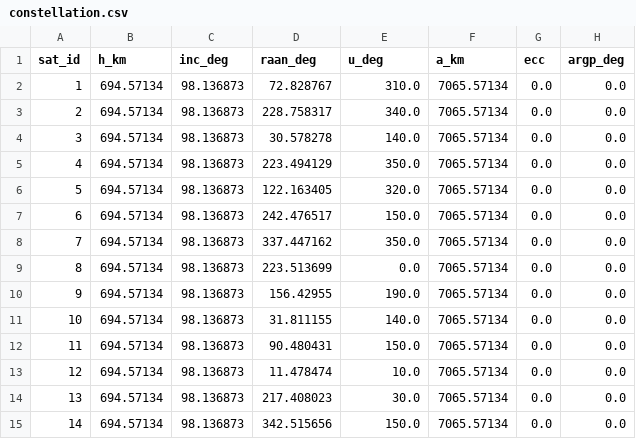
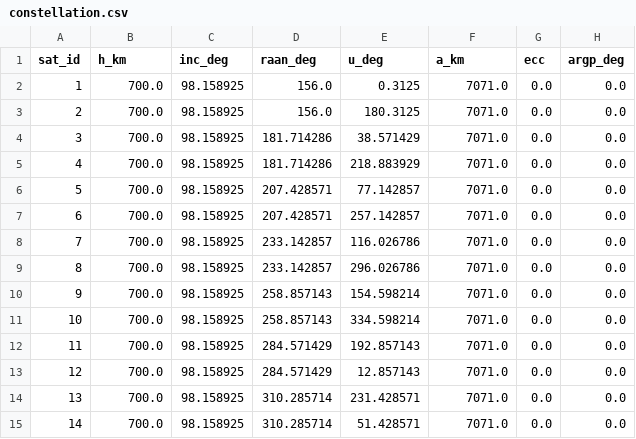
Before and after one commit to Eli-Mao/baidumoufa, a CSV file: task2/out/n28/constellation.csv, drawn as a sheet; only a part is shown; the diff covers the shown part only.

```diff
--- a/task2/out/n28/constellation.csv
+++ b/task2/out/n28/constellation.csv
@@ -1,15 +1,15 @@
 sat_id,h_km,inc_deg,raan_deg,u_deg,a_km,ecc,argp_deg
-1,694.57134,98.136873,72.828767,310.0,7065.57134,0.0,0.0
-2,694.57134,98.136873,228.758317,340.0,7065.57134,0.0,0.0
-3,694.57134,98.136873,30.578278,140.0,7065.57134,0.0,0.0
-4,694.57134,98.136873,223.494129,350.0,7065.57134,0.0,0.0
-5,694.57134,98.136873,122.163405,320.0,7065.57134,0.0,0.0
-6,694.57134,98.136873,242.476517,150.0,7065.57134,0.0,0.0
-7,694.57134,98.136873,337.447162,350.0,7065.57134,0.0,0.0
-8,694.57134,98.136873,223.513699,0.0,7065.57134,0.0,0.0
-9,694.57134,98.136873,156.42955,190.0,7065.57134,0.0,0.0
-10,694.57134,98.136873,31.811155,140.0,7065.57134,0.0,0.0
-11,694.57134,98.136873,90.480431,150.0,7065.57134,0.0,0.0
-12,694.57134,98.136873,11.478474,10.0,7065.57134,0.0,0.0
-13,694.57134,98.136873,217.408023,30.0,7065.57134,0.0,0.0
-14,694.57134,98.136873,342.515656,150.0,7065.57134,0.0,0.0
+1,700.0,98.158925,156.0,0.3125,7071.0,0.0,0.0
+2,700.0,98.158925,156.0,180.3125,7071.0,0.0,0.0
+3,700.0,98.158925,181.714286,38.571429,7071.0,0.0,0.0
+4,700.0,98.158925,181.714286,218.883929,7071.0,0.0,0.0
+5,700.0,98.158925,207.428571,77.142857,7071.0,0.0,0.0
+6,700.0,98.158925,207.428571,257.142857,7071.0,0.0,0.0
+7,700.0,98.158925,233.142857,116.026786,7071.0,0.0,0.0
+8,700.0,98.158925,233.142857,296.026786,7071.0,0.0,0.0
+9,700.0,98.158925,258.857143,154.598214,7071.0,0.0,0.0
+10,700.0,98.158925,258.857143,334.598214,7071.0,0.0,0.0
+11,700.0,98.158925,284.571429,192.857143,7071.0,0.0,0.0
+12,700.0,98.158925,284.571429,12.857143,7071.0,0.0,0.0
+13,700.0,98.158925,310.285714,231.428571,7071.0,0.0,0.0
+14,700.0,98.158925,310.285714,51.428571,7071.0,0.0,0.0
```
Also changed, not shown: 70 edited cells elsewhere in this file, task2/out/n100/constellation.csv, task2/out/n60/constellation.csv, 23 other files.
